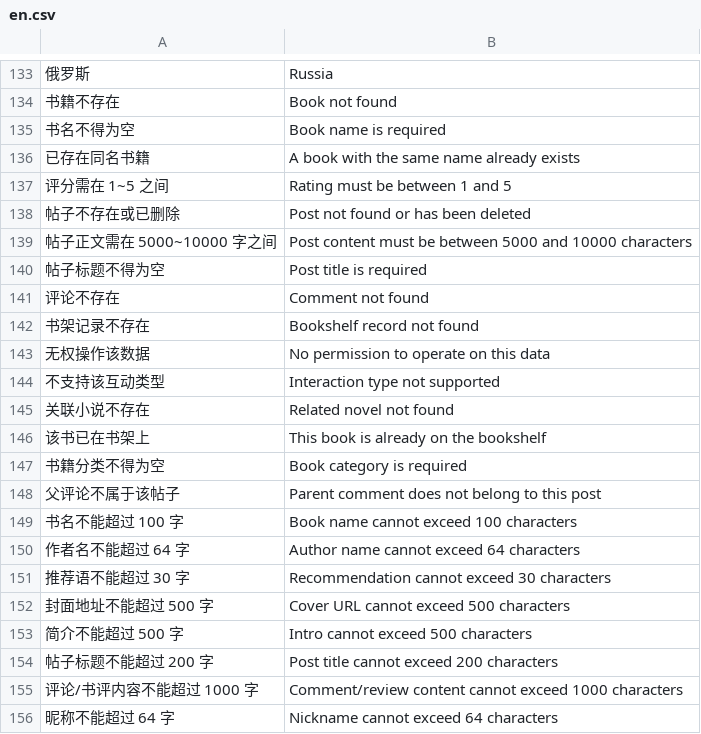
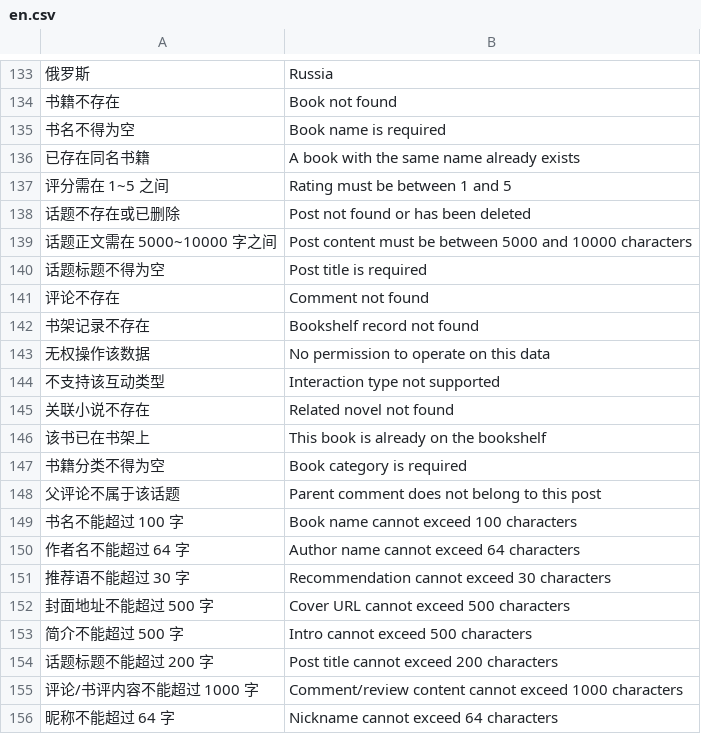
Before and after one commit to FictionPlatform/NovelRecommendationsAdminBackend, a CSV file: config/lang/en.csv, drawn as a sheet; only a part is shown, gaps mark what is left out.

```diff
--- a/config/lang/en.csv
+++ b/config/lang/en.csv
@@ -137,5 +137,5 @@
 "评分需在 1~5 之间","Rating must be between 1 and 5"
-"帖子不存在或已删除","Post not found or has been deleted"
-"帖子正文需在 5000~10000 字之间","Post content must be between 5000 and 10000 characters"
-"帖子标题不得为空","Post title is required"
+"话题不存在或已删除","Post not found or has been deleted"
+"话题正文需在 5000~10000 字之间","Post content must be between 5000 and 10000 characters"
+"话题标题不得为空","Post title is required"
 "评论不存在","Comment not found"
@@ -147,3 +147,3 @@
 "书籍分类不得为空","Book category is required"
-"父评论不属于该帖子","Parent comment does not belong to this post"
+"父评论不属于该话题","Parent comment does not belong to this post"
 "书名不能超过 100 字","Book name cannot exceed 100 characters"
@@ -153,3 +153,3 @@
 "简介不能超过 500 字","Intro cannot exceed 500 characters"
-"帖子标题不能超过 200 字","Post title cannot exceed 200 characters"
+"话题标题不能超过 200 字","Post title cannot exceed 200 characters"
 "评论/书评内容不能超过 1000 字","Comment/review content cannot exceed 1000 characters"
```
Also changed, not shown: 46 other files.
